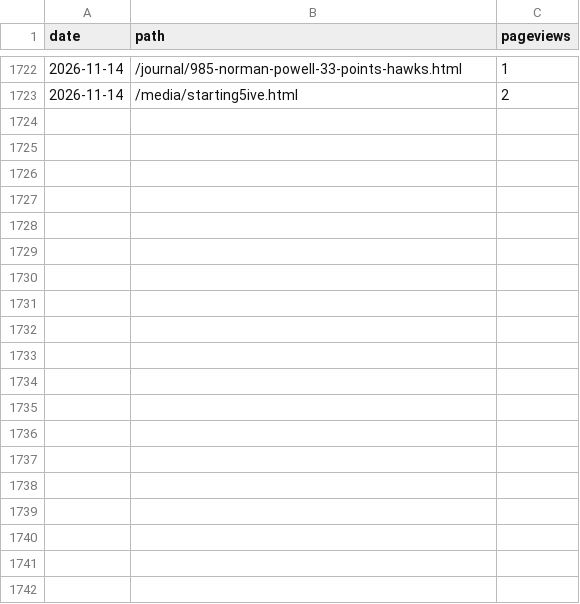
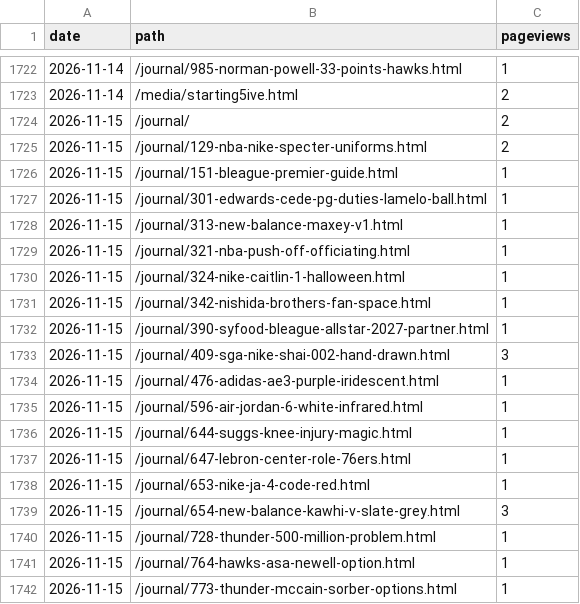
Before and after one commit to 610chris/610-sixten, a CSV file: journal_auto/analytics/data/daily/ga4_pages_daily.csv, drawn as a sheet; only a part is shown, gaps mark what is left out; the diff covers the shown part only; the diff names each change by its address in the sheet, - before the commit and + after, or states it on an @@ line.

```diff
--- a/journal_auto/analytics/data/daily/ga4_pages_daily.csv
+++ b/journal_auto/analytics/data/daily/ga4_pages_daily.csv
+row 1724: 2026-11-15 | /journal/ | 2
+row 1725: 2026-11-15 | /journal/129-nba-nike-specter-uniforms.html | 2
+row 1726: 2026-11-15 | /journal/151-bleague-premier-guide.html | 1
+row 1727: 2026-11-15 | /journal/301-edwards-cede-pg-duties-lamelo-ball.html | 1
+row 1728: 2026-11-15 | /journal/313-new-balance-maxey-v1.html | 1
+row 1729: 2026-11-15 | /journal/321-nba-push-off-officiating.html | 1
+row 1730: 2026-11-15 | /journal/324-nike-caitlin-1-halloween.html | 1
+row 1731: 2026-11-15 | /journal/342-nishida-brothers-fan-space.html | 1
+row 1732: 2026-11-15 | /journal/390-syfood-bleague-allstar-2027-partner.html | 1
+row 1733: 2026-11-15 | /journal/409-sga-nike-shai-002-hand-drawn.html | 3
+row 1734: 2026-11-15 | /journal/476-adidas-ae3-purple-iridescent.html | 1
+row 1735: 2026-11-15 | /journal/596-air-jordan-6-white-infrared.html | 1
+row 1736: 2026-11-15 | /journal/644-suggs-knee-injury-magic.html | 1
+row 1737: 2026-11-15 | /journal/647-lebron-center-role-76ers.html | 1
+row 1738: 2026-11-15 | /journal/653-nike-ja-4-code-red.html | 1
+row 1739: 2026-11-15 | /journal/654-new-balance-kawhi-v-slate-grey.html | 3
+row 1740: 2026-11-15 | /journal/728-thunder-500-million-problem.html | 1
+row 1741: 2026-11-15 | /journal/764-hawks-asa-newell-option.html | 1
+row 1742: 2026-11-15 | /journal/773-thunder-mccain-sorber-options.html | 1
```
Also changed, not shown: 12 added rows elsewhere in this file, journal_auto/analytics/data/daily/ga4.csv, journal_auto/analytics/data/daily/gsc.csv, 13 other files.
